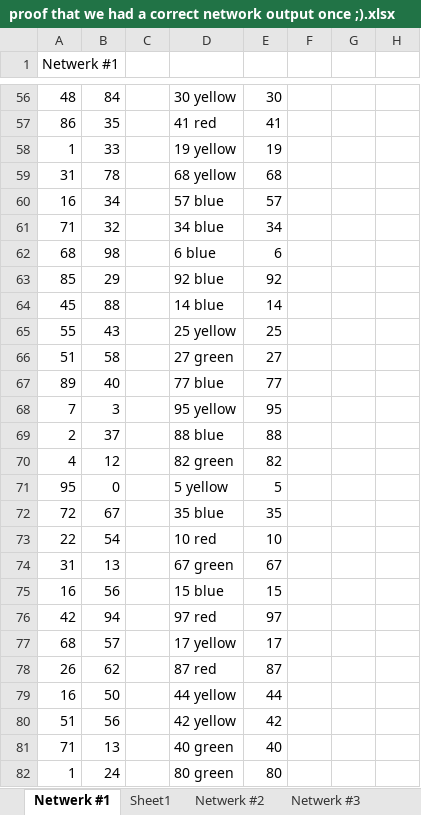
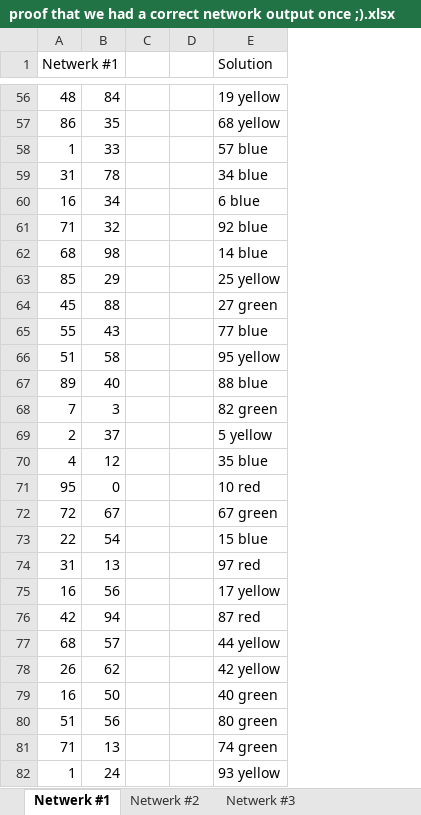
Before and after one commit to kimdebie/Heuristieken-Kaartkleuren, an Excel workbook: proof that we had a correct network output once ;).xlsx, sheet Netwerk #1, drawn as a sheet; only a part is shown, gaps mark what is left out; values as stored, in another font and other column widths than the file's, no cell formats; removed rows and columns are numbered as before the commit, all else as after; the diff covers the shown part only; the diff names each change by its address in the sheet, - before the commit and + after, or states it on an @@ line.

```diff
--- a/proof that we had a correct network output once ;).xlsx (sheet Netwerk #1)
+++ b/proof that we had a correct network output once ;).xlsx (sheet Netwerk #1)
-sheet tab: Sheet1
+column D, empty
-column E, rows 56-82: 30 | 41 | 19 | 68 | 57 | 34 | 6 | 92 | 14 | 25 | 27 | 77 | 95 | 88 | 82 | 5 | 35 | 10 | 67 | 15 | 97 | 17 | 87 | 44 | 42 | 40 | 80
-column F, empty
-column G, empty
-column H, empty
-E1: (empty)
+E1: Solution
-E56 (Solution): 30 yellow
+E56 (Solution): 19 yellow
-E57 (Solution): 41 red
+E57 (Solution): 68 yellow
-E58 (Solution): 19 yellow
+E58 (Solution): 57 blue
-E59 (Solution): 68 yellow
+E59 (Solution): 34 blue
-E60 (Solution): 57 blue
+E60 (Solution): 6 blue
-E61 (Solution): 34 blue
+E61 (Solution): 92 blue
-E62 (Solution): 6 blue
+E62 (Solution): 14 blue
-E63 (Solution): 92 blue
+E63 (Solution): 25 yellow
-E64 (Solution): 14 blue
+E64 (Solution): 27 green
-E65 (Solution): 25 yellow
+E65 (Solution): 77 blue
-E66 (Solution): 27 green
+E66 (Solution): 95 yellow
-E67 (Solution): 77 blue
+E67 (Solution): 88 blue
-E68 (Solution): 95 yellow
+E68 (Solution): 82 green
-E69 (Solution): 88 blue
+E69 (Solution): 5 yellow
-E70 (Solution): 82 green
+E70 (Solution): 35 blue
-E71 (Solution): 5 yellow
+E71 (Solution): 10 red
-E72 (Solution): 35 blue
+E72 (Solution): 67 green
-E73 (Solution): 10 red
+E73 (Solution): 15 blue
-E74 (Solution): 67 green
+E74 (Solution): 97 red
-E75 (Solution): 15 blue
+E75 (Solution): 17 yellow
-E76 (Solution): 97 red
+E76 (Solution): 87 red
-E77 (Solution): 17 yellow
+E77 (Solution): 44 yellow
-E78 (Solution): 87 red
+E78 (Solution): 42 yellow
-E79 (Solution): 44 yellow
+E79 (Solution): 40 green
-E80 (Solution): 42 yellow
+E80 (Solution): 80 green
-E81 (Solution): 40 green
+E81 (Solution): 74 green
-E82 (Solution): 80 green
+E82 (Solution): 93 yellow
```
Also changed, not shown: 72 edited cells elsewhere in this sheet, cell formats, 19 other files.
